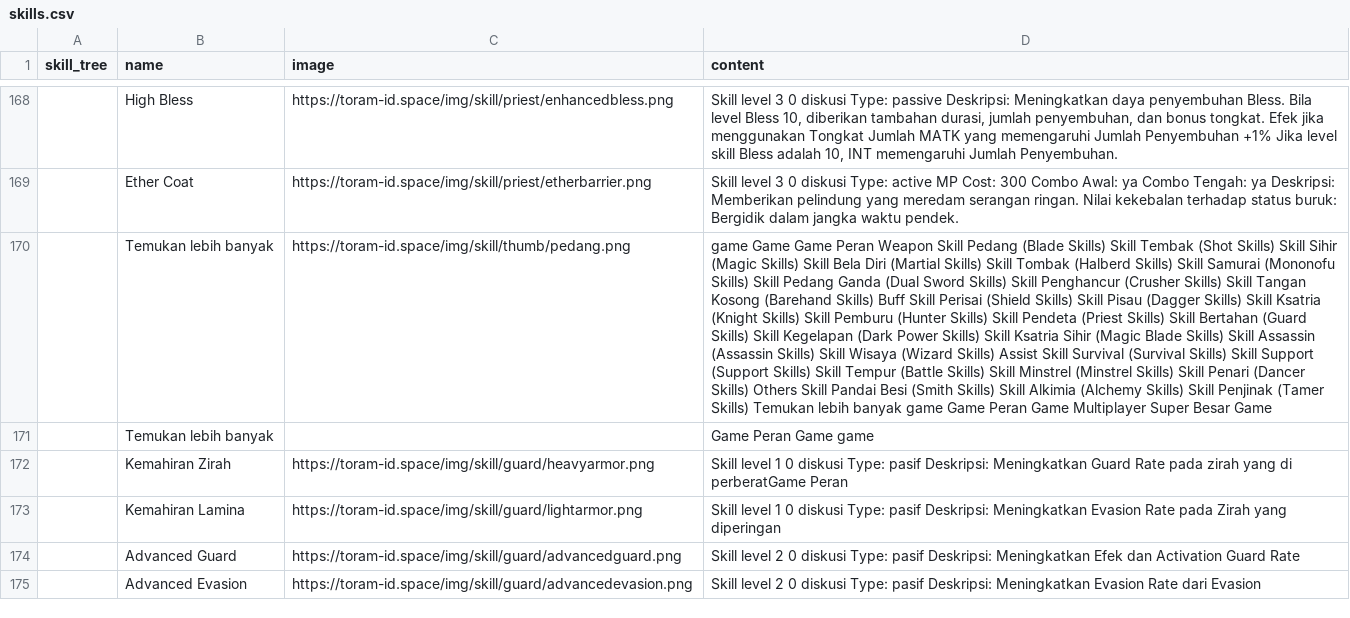
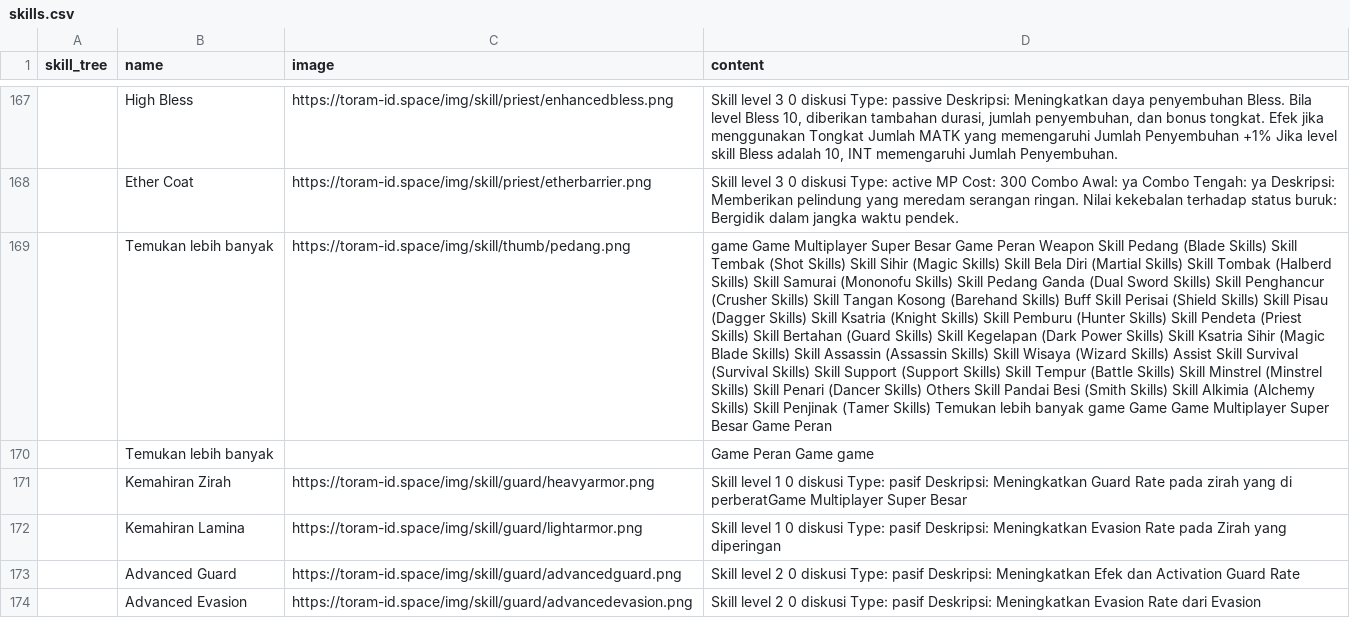
Before and after one commit to dimasyoga42/dataset, a CSV file: skills.csv, drawn as a sheet; only a part is shown, gaps mark what is left out; addresses are those after the commit; the diff covers the shown part only; the diff names each change by its address in the sheet, - before the commit and + after, or states it on an @@ line.

```diff
--- a/skills.csv
+++ b/skills.csv
-D169 (content): game Game Game Peran Weapon Skill Pedang (Blade Skills) Skill Tembak (Shot Skills) Skill Sihir (Magic Skills) Skill Bela Diri (Martial Skills) Skill Tombak (Halberd Skills) Skill Samurai (Mononofu Skills) Skill Pedang Ganda (Dual Sword Skills) Skill Penghancur (Crusher Skills) Skill Tangan Kosong (Barehand Skills) Buff Skill Perisai (Shield Skills) Skill Pisau (Dagger Skills) Skill Ksatria (Knight Skills) Skill Pemburu (Hunter Skills) Skill Pendeta (Priest Skills) Skill Bertahan (Guard Skills) Skill Kegelapan (Dark Power Skills) Skill Ksatria Sihir (Magic Blade Skills) Skill Assassin (Assassin Skills) Skill Wisaya (Wizard Skills) Assist Skill Survival (Survival Skills) Skill Support (Support Skills) Skill Tempur (Battle Skills) Skill Minstrel (Minstrel Skills) Skill Penari (Dancer Skills) Others Skill Pandai Besi (Smith Skills) Skill Alkimia (Alchemy Skills) Skill Penjinak (Tamer Skills) Temukan lebih banyak game Game Peran Game Multiplayer Super Besar Game
+D169 (content): game Game Multiplayer Super Besar Game Peran Weapon Skill Pedang (Blade Skills) Skill Tembak (Shot Skills) Skill Sihir (Magic Skills) Skill Bela Diri (Martial Skills) Skill Tombak (Halberd Skills) Skill Samurai (Mononofu Skills) Skill Pedang Ganda (Dual Sword Skills) Skill Penghancur (Crusher Skills) Skill Tangan Kosong (Barehand Skills) Buff Skill Perisai (Shield Skills) Skill Pisau (Dagger Skills) Skill Ksatria (Knight Skills) Skill Pemburu (Hunter Skills) Skill Pendeta (Priest Skills) Skill Bertahan (Guard Skills) Skill Kegelapan (Dark Power Skills) Skill Ksatria Sihir (Magic Blade Skills) Skill Assassin (Assassin Skills) Skill Wisaya (Wizard Skills) Assist Skill Survival (Survival Skills) Skill Support (Support Skills) Skill Tempur (Battle Skills) Skill Minstrel (Minstrel Skills) Skill Penari (Dancer Skills) Others Skill Pandai Besi (Smith Skills) Skill Alkimia (Alchemy Skills) Skill Penjinak (Tamer Skills) Temukan lebih banyak game Game Game Multiplayer Super Besar Game Peran
-D171 (content): …di perberatGame Peran
+D171 (content): …di perberatGame Multiplayer Super Besar
```
Also changed, not shown: 6 added rows, 7 removed rows, 6 moved rows and 51 edited cells elsewhere in this file, 1 other file.
